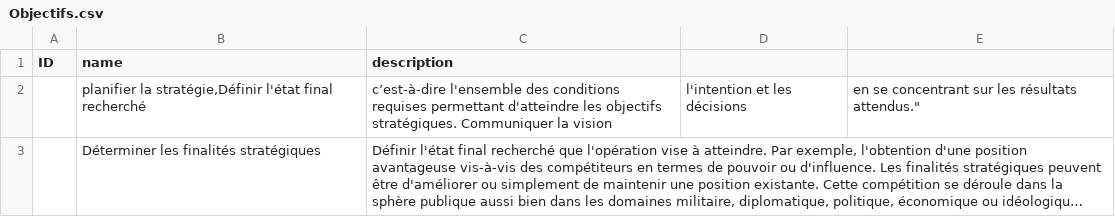
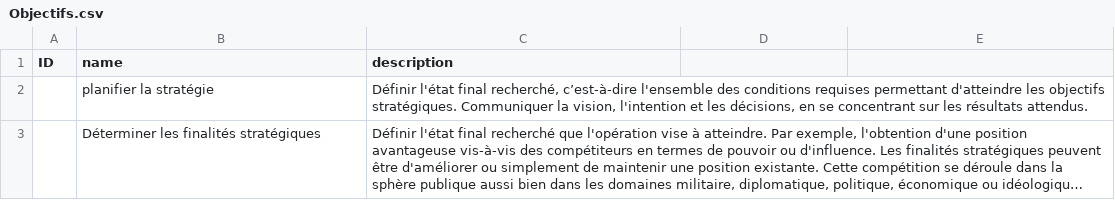
Before and after one commit to NormaProject/Matrice_IJ, a CSV file: Objectifs.csv, drawn as a sheet; long unchanged cells end in …; removed rows and columns are numbered as before the commit, all else as after; the diff names each change by its address in the sheet, - before the commit and + after, or states it on an @@ line.

Commit message:
Update Objectifs.csv

```diff
--- a/Objectifs.csv
+++ b/Objectifs.csv
-row 2:  | planifier la stratégie,Définir l'état final recherché | c’est-à-dire l'ensemble des conditions requises permettant d'atteindre les objectifs stratégiques. Communiquer la vision | l'intention et les décisions | en se concentrant sur les résultats attendus."
+row 2:  | planifier la stratégie | Définir l'état final recherché, c’est-à-dire l'ensemble des conditions requises permettant d'atteindre les objectifs stratégiques. Communiquer la vision, l'intention et les décisions, en se concentrant sur les résultats attendus.
```
